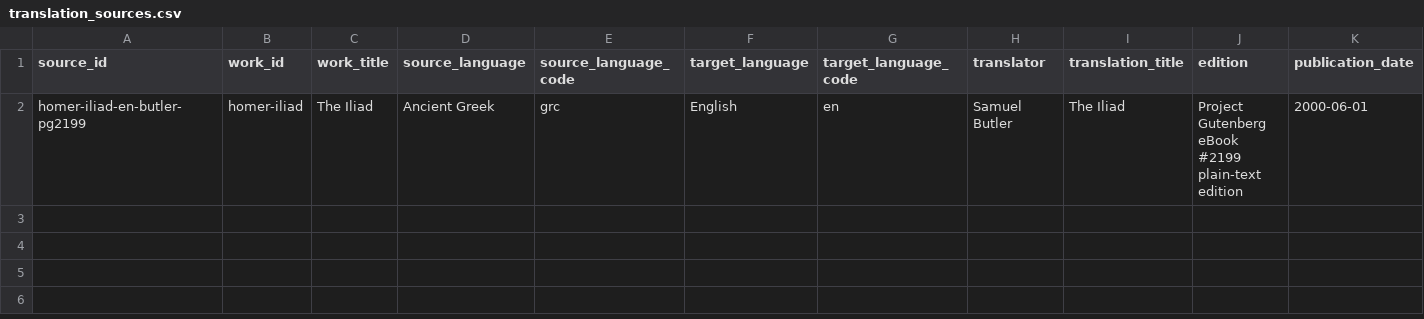
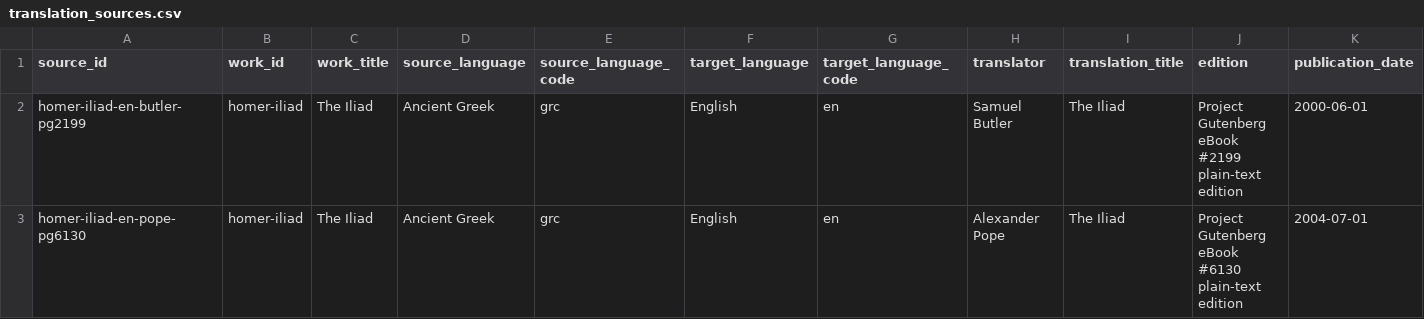
Before and after one commit to solresol/wordspend, a CSV file: data/translation_sources.csv, drawn as a sheet; only a part is shown; rows hold the shown columns only; the diff names each change by its address in the sheet, - before the commit and + after, or states it on an @@ line.

Commit message:
Add Pope Iliad translation source

```diff
--- a/data/translation_sources.csv
+++ b/data/translation_sources.csv
+row 3: homer-iliad-en-pope-pg6130 | homer-iliad | The Iliad | Ancient Greek | grc | English | en | Alexander Pope | The Iliad | Project Gutenberg eBook #6130 plain-text edition | 2004-07-01
```
Also changed, not shown: data/prepared/translation_texts.csv, data/raw/translation_downloads.csv, 8 other files.
